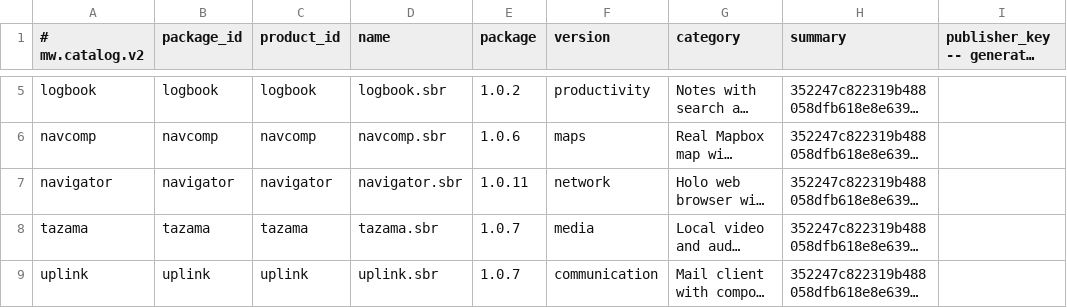
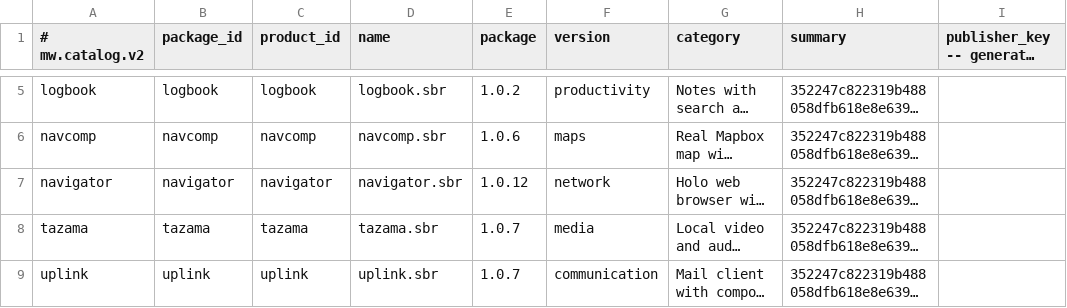
Before and after one commit to lordsombo/sbr-apps, a TSV file: catalog.tsv, drawn as a sheet; only a part is shown, gaps mark what is left out; long unchanged cells end in …; the diff names each change by its address in the sheet, - before the commit and + after, or states it on an @@ line.

Commit message:
catalog: stage Holo affine transform runtime

```diff
--- a/catalog.tsv
+++ b/catalog.tsv
-E7 (package): 1.0.11
+E7 (package): 1.0.12
```
Also changed, not shown: 1 other file.
